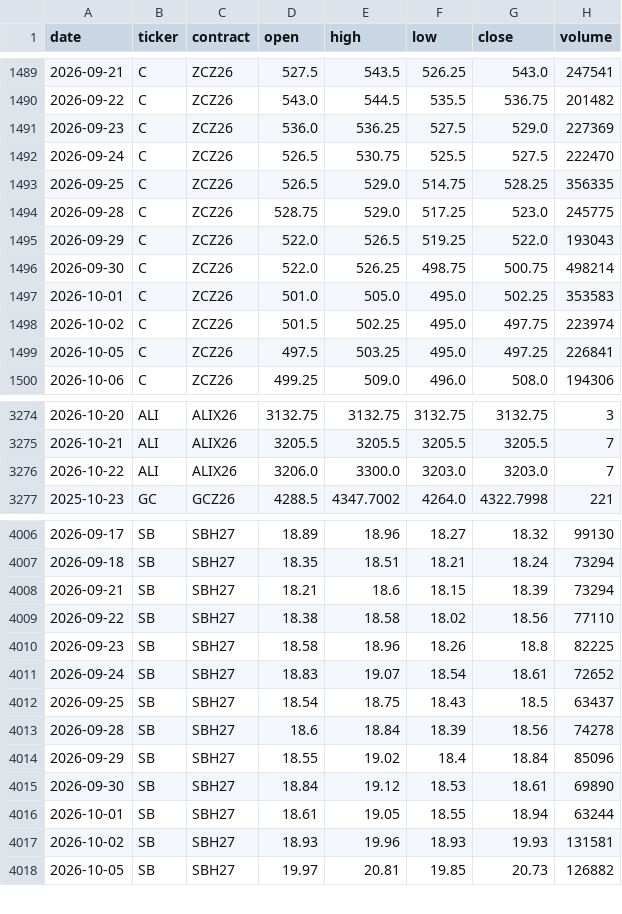
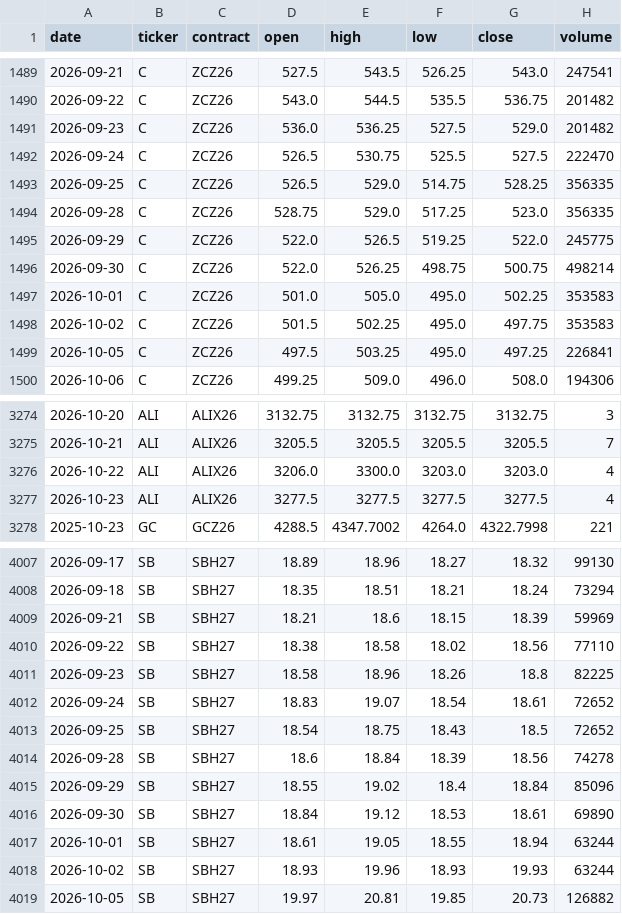
Before and after one commit to BMR-Com/cftc-cot-full, a CSV file: data/prices/front_contract.csv, drawn as a sheet; only a part is shown, gaps mark what is left out; the diff covers the shown part only.

```diff
--- a/data/prices/front_contract.csv
+++ b/data/prices/front_contract.csv
@@ -1490,10 +1490,10 @@ date,ticker,contract,open,high,low,close,volume
 2026-09-22,C,ZCZ26,543.0,544.5,535.5,536.75,201482
-2026-09-23,C,ZCZ26,536.0,536.25,527.5,529.0,227369
+2026-09-23,C,ZCZ26,536.0,536.25,527.5,529.0,201482
 2026-09-24,C,ZCZ26,526.5,530.75,525.5,527.5,222470
 2026-09-25,C,ZCZ26,526.5,529.0,514.75,528.25,356335
-2026-09-28,C,ZCZ26,528.75,529.0,517.25,523.0,245775
-2026-09-29,C,ZCZ26,522.0,526.5,519.25,522.0,193043
+2026-09-28,C,ZCZ26,528.75,529.0,517.25,523.0,356335
+2026-09-29,C,ZCZ26,522.0,526.5,519.25,522.0,245775
 2026-09-30,C,ZCZ26,522.0,526.25,498.75,500.75,498214
 2026-10-01,C,ZCZ26,501.0,505.0,495.0,502.25,353583
-2026-10-02,C,ZCZ26,501.5,502.25,495.0,497.75,223974
+2026-10-02,C,ZCZ26,501.5,502.25,495.0,497.75,353583
 2026-10-05,C,ZCZ26,497.5,503.25,495.0,497.25,226841
@@ -3275,3 +3275,4 @@ date,ticker,contract,open,high,low,close,volume
 2026-10-21,ALI,ALIX26,3205.5,3205.5,3205.5,3205.5,7
-2026-10-22,ALI,ALIX26,3206.0,3300.0,3203.0,3203.0,7
+2026-10-22,ALI,ALIX26,3206.0,3300.0,3203.0,3203.0,4
+2026-10-23,ALI,ALIX26,3277.5,3277.5,3277.5,3277.5,4
 2025-10-23,GC,GCZ26,4288.5,4347.7002,4264.0,4322.7998,221
@@ -4007,3 +4008,3 @@ date,ticker,contract,open,high,low,close,volume
 2026-09-18,SB,SBH27,18.35,18.51,18.21,18.24,73294
-2026-09-21,SB,SBH27,18.21,18.6,18.15,18.39,73294
+2026-09-21,SB,SBH27,18.21,18.6,18.15,18.39,59969
 2026-09-22,SB,SBH27,18.38,18.58,18.02,18.56,77110
@@ -4011,3 +4012,3 @@ date,ticker,contract,open,high,low,close,volume
 2026-09-24,SB,SBH27,18.83,19.07,18.54,18.61,72652
-2026-09-25,SB,SBH27,18.54,18.75,18.43,18.5,63437
+2026-09-25,SB,SBH27,18.54,18.75,18.43,18.5,72652
 2026-09-28,SB,SBH27,18.6,18.84,18.39,18.56,74278
@@ -4016,3 +4017,3 @@ date,ticker,contract,open,high,low,close,volume
 2026-10-01,SB,SBH27,18.61,19.05,18.55,18.94,63244
-2026-10-02,SB,SBH27,18.93,19.96,18.93,19.93,131581
+2026-10-02,SB,SBH27,18.93,19.96,18.93,19.93,63244
 2026-10-05,SB,SBH27,19.97,20.81,19.85,20.73,126882
```
Also changed, not shown: 50 edited cells elsewhere in this file, 6 other files.
